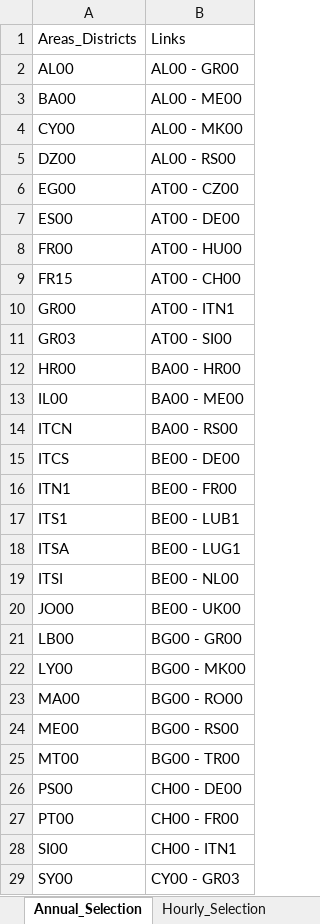
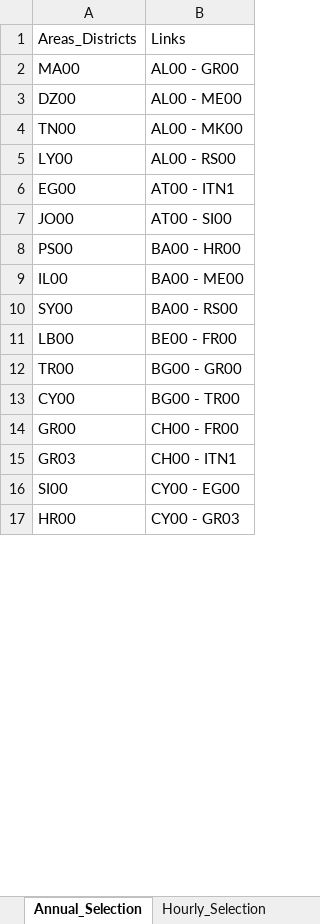
Before and after one commit to armhels/antaresVizMedTSO, an Excel workbook: inst/application/www/Output_Selection_template.xlsx, sheet Annual_Selection, drawn as a sheet; only a part is shown; values as stored, in another font and other column widths than the file's, no borders; removed rows and columns are numbered as before the commit, all else as after; the diff covers the shown part only; the diff names each change by its address in the sheet, - before the commit and + after, or states it on an @@ line.

```diff
--- a/inst/application/www/Output_Selection_template.xlsx (sheet Annual_Selection)
+++ b/inst/application/www/Output_Selection_template.xlsx (sheet Annual_Selection)
-A2: AL00
+A2: MA00
-A3: BA00
+A3: DZ00
-A4: CY00
+A4: TN00
-A5: DZ00
+A5: LY00
-row 6: EG00 | AT00 - CZ00
-row 7: ES00 | AT00 - DE00
-row 8: FR00 | AT00 - HU00
-row 9: FR15 | AT00 - CH00
-A6: GR00
+A6: EG00
-A7: GR03
+A7: JO00
-A8: HR00
+A8: PS00
-A10: ITCN
+A10: SY00
-row 15: ITCS | BE00 - DE00
-A11: ITN1
+A11: LB00
-row 17: ITS1 | BE00 - LUB1
-row 18: ITSA | BE00 - LUG1
-row 19: ITSI | BE00 - NL00
-row 20: JO00 | BE00 - UK00
-A12: LB00
+A12: TR00
-row 22: LY00 | BG00 - MK00
-row 23: MA00 | BG00 - RO00
-row 24: ME00 | BG00 - RS00
-A13: MT00
+A13: CY00
-row 26: PS00 | CH00 - DE00
-A14: PT00
+A14: GR00
-A15: SI00
+A15: GR03
+row 16: SI00 | CY00 - EG00
-A17: SY00
+A17: HR00
```
Also changed, not shown: 34 added rows, 61 removed rows and 29 edited cells elsewhere in this sheet, sheet Hourly_Selection, sheet Hourly_Dico, formulas that keep their value, inst/application/www/Annual_OutputFile_Template_R.xlsx, 3 other files.
